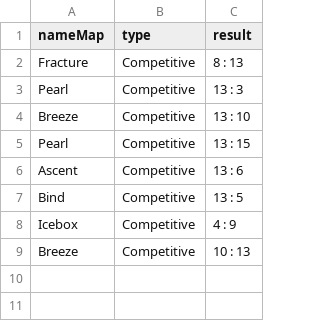
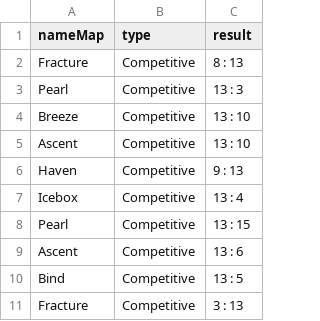
Before and after one commit to JSergio86/MP06-Practica-Gecko, a CSV file: SalidasCSV/EstadisticasPartidas.csv, drawn as a sheet; removed rows and columns are numbered as before the commit, all else as after; the diff names each change by its address in the sheet, - before the commit and + after, or states it on an @@ line.

```diff
--- a/SalidasCSV/EstadisticasPartidas.csv
+++ b/SalidasCSV/EstadisticasPartidas.csv
+row 5: Ascent | Competitive | 13 : 10
+row 6: Haven | Competitive | 9 : 13
+row 7: Icebox | Competitive | 13 : 4
-row 8: Icebox | Competitive | 4 : 9
-row 9: Breeze | Competitive | 10 : 13
+row 11: Fracture | Competitive | 3 : 13
```
Also changed, not shown: SalidasCSV/EstadisticasAgentes.csv, SalidasCSV/EstadisticasMapas.csv, 4 other files.
